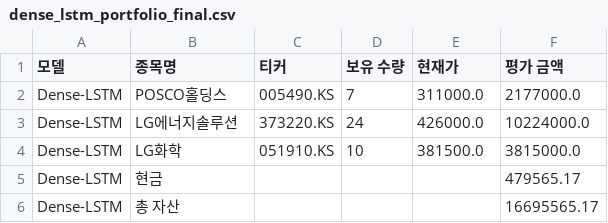
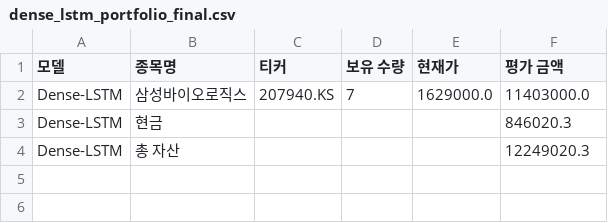
Before and after one commit to chesin1/-stock-ai-kr, a CSV file: data/dense_lstm_portfolio_final.csv, drawn as a sheet.

```diff
--- a/data/dense_lstm_portfolio_final.csv
+++ b/data/dense_lstm_portfolio_final.csv
@@ -1,6 +1,4 @@
 모델,종목명,티커,보유 수량,현재가,평가 금액
-Dense-LSTM,POSCO홀딩스,005490.KS,7,311000.0,2177000.0
-Dense-LSTM,LG에너지솔루션,373220.KS,24,426000.0,10224000.0
-Dense-LSTM,LG화학,051910.KS,10,381500.0,3815000.0
-Dense-LSTM,현금,,,,479565.17
-Dense-LSTM,총 자산,,,,16695565.17
+Dense-LSTM,삼성바이오로직스,207940.KS,7,1629000.0,11403000.0
+Dense-LSTM,현금,,,,846020.3
+Dense-LSTM,총 자산,,,,12249020.3
```
Also changed, not shown: data/gb_1d_portfolio_final.csv, data/gb_20d_portfolio_final.csv, 4 other files.
